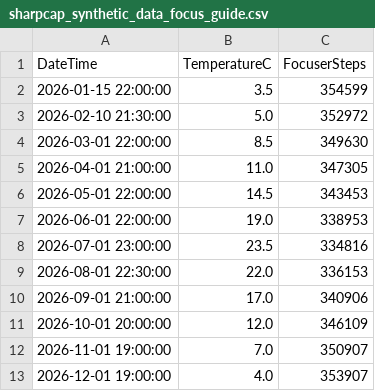
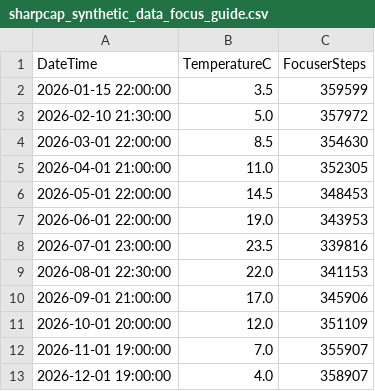
Before and after one commit to davidglt/sharpcap-focus-temperature, a CSV file: sharpcap_synthetic_data_focus_guide.csv, drawn as a sheet.

Commit message:
data: shift guide synthetic data +5000 steps (b=363000)

```diff
--- a/sharpcap_synthetic_data_focus_guide.csv
+++ b/sharpcap_synthetic_data_focus_guide.csv
@@ -1,13 +1,13 @@
 DateTime,TemperatureC,FocuserSteps
-2026-01-15 22:00:00,3.5,354599
-2026-02-10 21:30:00,5.0,352972
-2026-03-01 22:00:00,8.5,349630
-2026-04-01 21:00:00,11.0,347305
-2026-05-01 22:00:00,14.5,343453
-2026-06-01 22:00:00,19.0,338953
-2026-07-01 23:00:00,23.5,334816
-2026-08-01 22:30:00,22.0,336153
-2026-09-01 21:00:00,17.0,340906
-2026-10-01 20:00:00,12.0,346109
-2026-11-01 19:00:00,7.0,350907
-2026-12-01 19:00:00,4.0,353907
+2026-01-15 22:00:00,3.5,359599
+2026-02-10 21:30:00,5.0,357972
+2026-03-01 22:00:00,8.5,354630
+2026-04-01 21:00:00,11.0,352305
+2026-05-01 22:00:00,14.5,348453
+2026-06-01 22:00:00,19.0,343953
+2026-07-01 23:00:00,23.5,339816
+2026-08-01 22:30:00,22.0,341153
+2026-09-01 21:00:00,17.0,345906
+2026-10-01 20:00:00,12.0,351109
+2026-11-01 19:00:00,7.0,355907
+2026-12-01 19:00:00,4.0,358907
```
